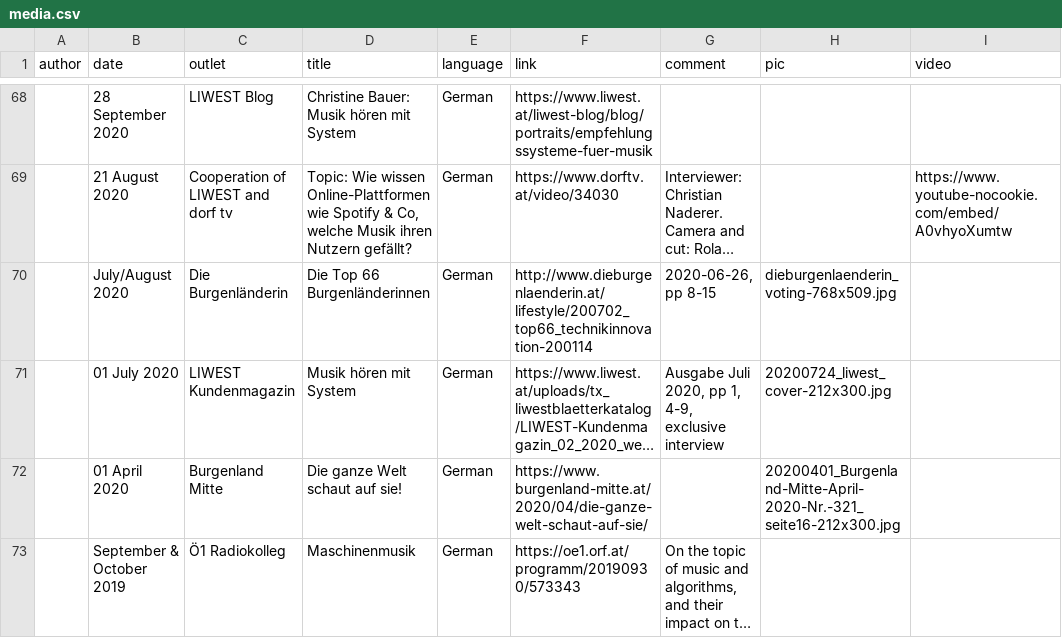
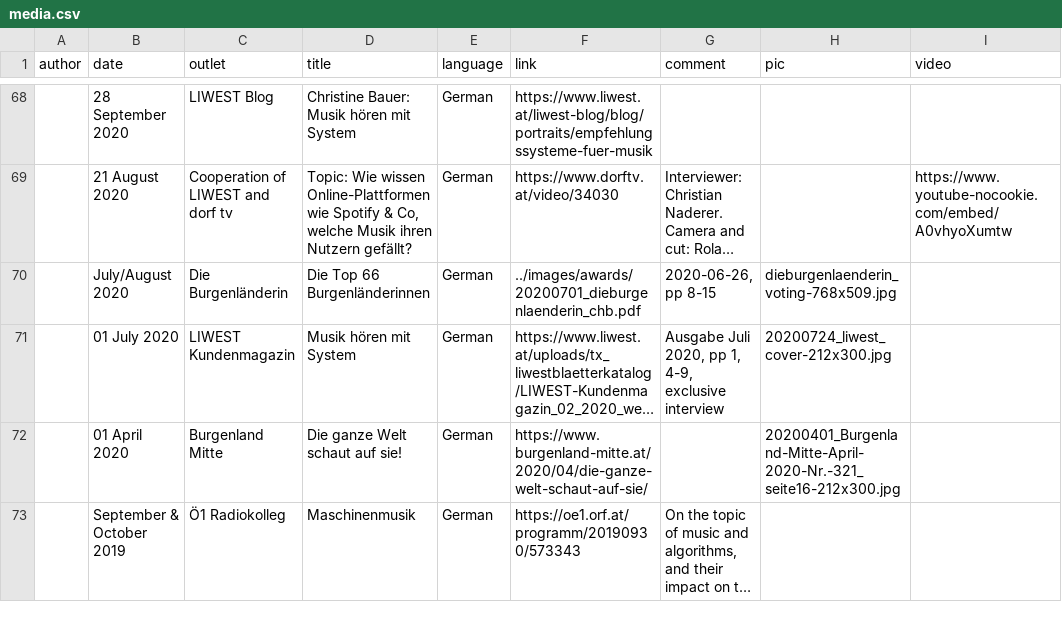
Before and after one commit to chbeu/chbeu.github.io, a CSV file: assets/csv/media.csv, drawn as a sheet; only a part is shown, gaps mark what is left out; long unchanged cells end in …; the diff names each change by its address in the sheet, - before the commit and + after, or states it on an @@ line.

```diff
--- a/assets/csv/media.csv
+++ b/assets/csv/media.csv
-F70 (link): http://www.dieburgenlaenderin.at/lifestyle/200702_top66_technikinnovation-200114
+F70 (link): ../images/awards/20200701_dieburgenlaenderin_chb.pdf
```
Also changed, not shown: 2 other files.
